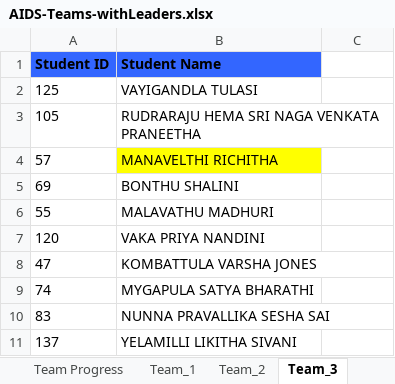
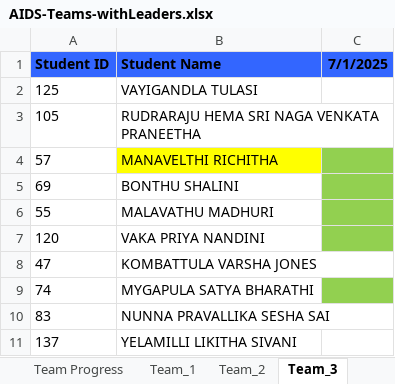
Before and after one commit to AIDEPT-2025-SVECW/training-materials, an Excel workbook: Teams Progress/AIDS-Teams-withLeaders.xlsx, sheet Team_3, drawn as a sheet; values as stored, in another font and other column widths than the file's, no borders; the diff names each change by its address in the sheet, - before the commit and + after, or states it on an @@ line.

Commit message:
Added Team Progress in index.html

```diff
--- a/Teams Progress/AIDS-Teams-withLeaders.xlsx (sheet Team_3)
+++ b/Teams Progress/AIDS-Teams-withLeaders.xlsx (sheet Team_3)
-C1: (empty)
+C1: 7/1/2025
-C1 fill: none
+C1 fill: #3366FF
-C4:C7 fill: none
+C4:C7 fill: #92D050
-C9 fill: none
+C9 fill: #92D050
```
Also changed, not shown: sheet Team Progress, sheet Team_9, sheet Team_10, Teams Progress/AIML-Teams-withLeaders.xlsx, 3 other files.
